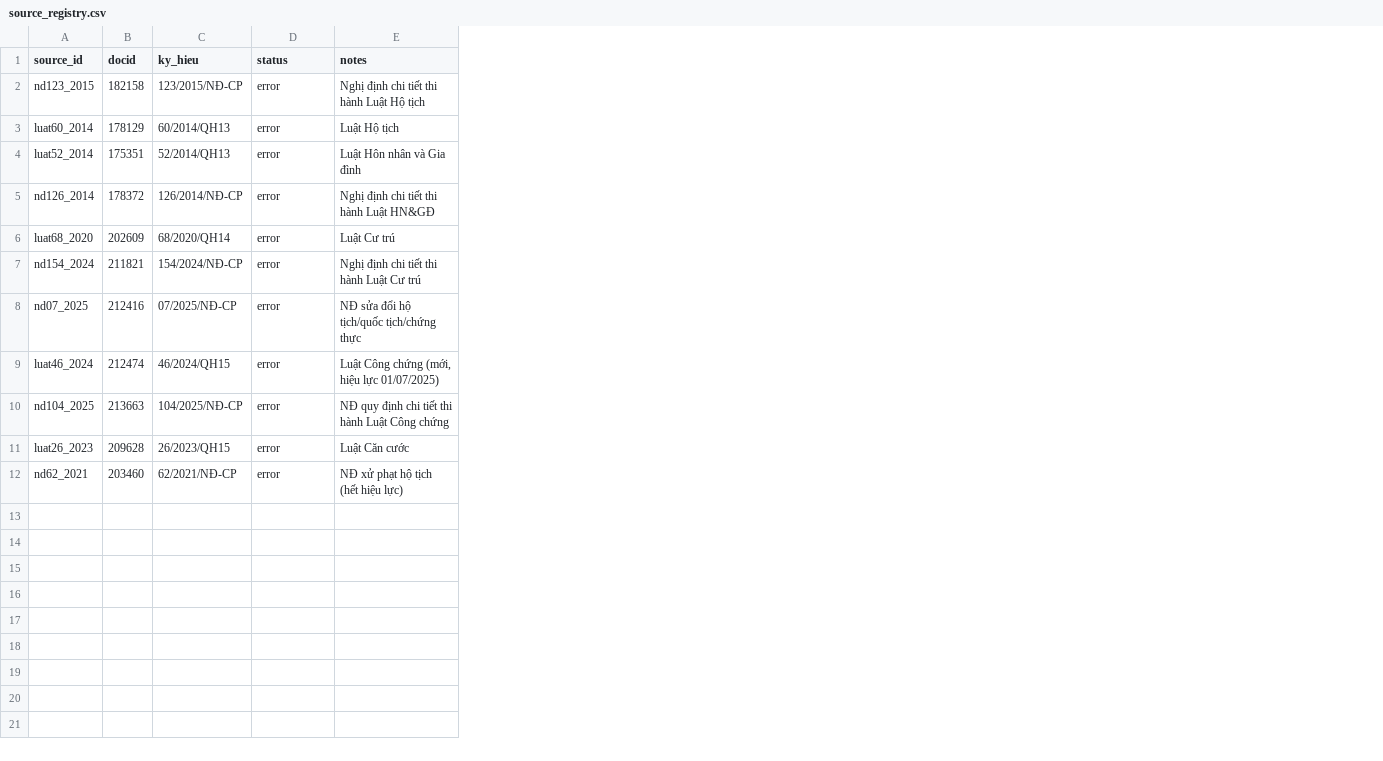
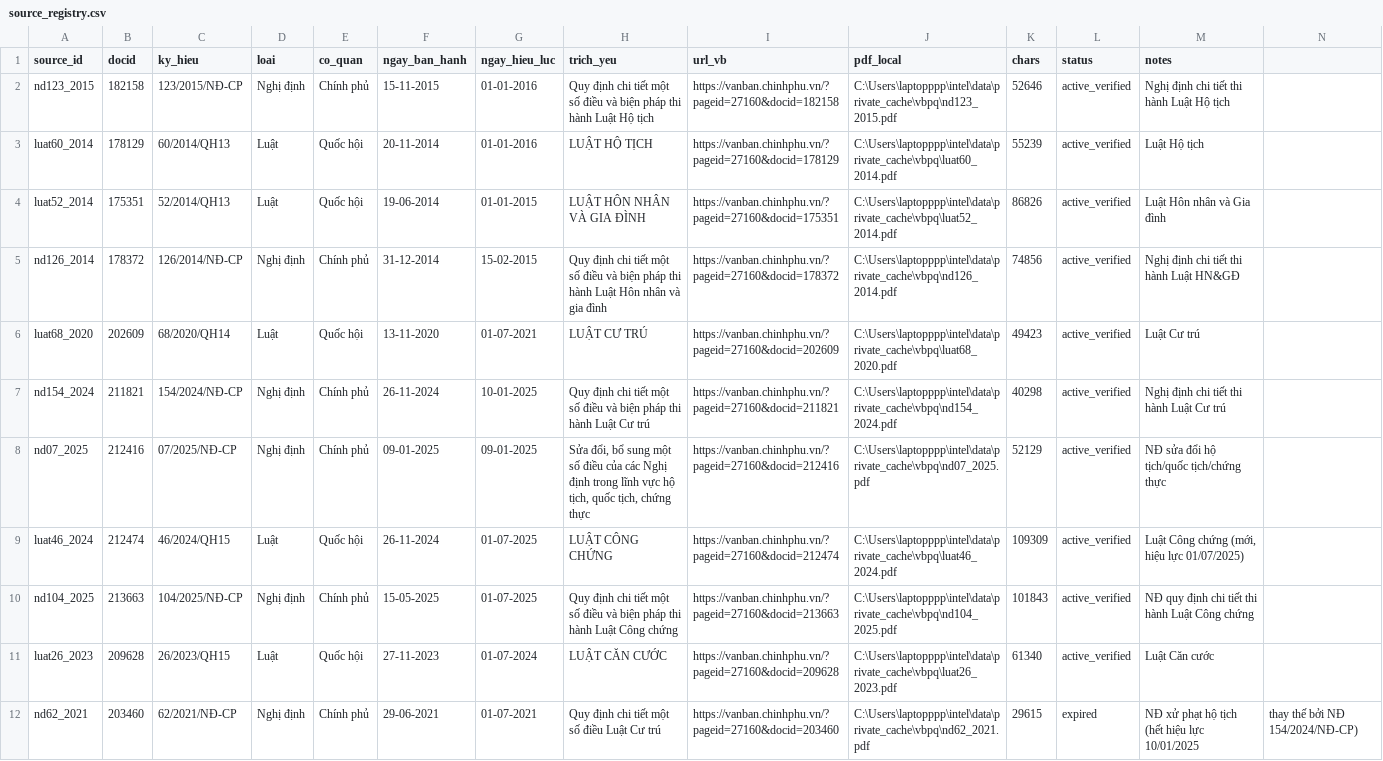
Before and after one commit to neornotl/rightly, a CSV file: data/source_registry.csv, drawn as a sheet; addresses are those after the commit; the diff names each change by its address in the sheet, - before the commit and + after, or states it on an @@ line.

Commit message:
feat: Legal database with accurate metadata + hybrid retriever using real sources
- data/legal_database.json: 11 verified sources + 24 missing critical (BHXH, BHYT, Labor, Land, Traffic, etc.)
- data/source_registry.csv: Updated with accurate metadata (status, dates, gazette numbers)
- scripts/build_legal_db.py: Builds chunks with full legal metadata
- scripts/crawl_legal_docs.py: Crawler for official sources (vanban.chinhphu.vn, etc.)
- Hybrid retriever now uses real_chunks.jsonl (1020 chunks) with 11 legal sources
- Retrieval test: Returns actual legal docs (luat60_2014, nd123_2015, nd126_2014, etc.)

```diff
--- a/data/source_registry.csv
+++ b/data/source_registry.csv
+column D (loai), rows 2-12: Nghị định | Luật | Luật | Nghị định | Luật | Nghị định | Nghị định | Luật | Nghị định | Luật | Nghị định
+column E (co_quan), rows 2-12: Chính phủ | Quốc hội | Quốc hội | Chính phủ | Quốc hội | Chính phủ | Chính phủ | Quốc hội | Chính phủ | Quốc hội | Chính phủ
+column F (ngay_ban_hanh), rows 2-12: 15-11-2015 | 20-11-2014 | 19-06-2014 | 31-12-2014 | 13-11-2020 | 26-11-2024 | 09-01-2025 | 26-11-2024 | 15-05-2025 | 27-11-2023 | 29-06-2021
+column G (ngay_hieu_luc), rows 2-12: 01-01-2016 | 01-01-2016 | 01-01-2015 | 15-02-2015 | 01-07-2021 | 10-01-2025 | 09-01-2025 | 01-07-2025 | 01-07-2025 | 01-07-2024 | 01-07-2021
+column H (trich_yeu), rows 2-12: Quy định chi tiết một số điều và biện pháp thi hành Luật Hộ tịch | LUẬT HỘ TỊCH | LUẬT HÔN NHÂN VÀ GIA ĐÌNH | Quy định chi tiết một số điều và biện pháp thi hành Luật Hôn nhân và gia đình | LUẬT CƯ TRÚ | Quy định chi tiết một số điều và biện pháp thi hành Luật Cư trú | Sửa đổi, bổ sung một số điều của các Nghị định trong lĩnh vực hộ tịch, quốc tịch, chứng thực | LUẬT CÔNG CHỨNG | Quy định chi tiết một số điều và biện pháp thi hành Luật Công chứng | LUẬT CĂN CƯỚC | Quy định chi tiết một số điều Luật Cư trú
+column I (url_vb), rows 2-12: https://vanban.chinhphu.vn/?pageid=27160&docid=182158 | https://vanban.chinhphu.vn/?pageid=27160&docid=178129 | https://vanban.chinhphu.vn/?pageid=27160&docid=175351 | https://vanban.chinhphu.vn/?pageid=27160&docid=178372 | https://vanban.chinhphu.vn/?pageid=27160&docid=202609 | https://vanban.chinhphu.vn/?pageid=27160&docid=211821 | https://vanban.chinhphu.vn/?pageid=27160&docid=212416 | https://vanban.chinhphu.vn/?pageid=27160&docid=212474 | https://vanban.chinhphu.vn/?pageid=27160&docid=213663 | https://vanban.chinhphu.vn/?pageid=27160&docid=209628 | https://vanban.chinhphu.vn/?pageid=27160&docid=203460
+column J (pdf_local), rows 2-12: C:\Users\laptopppp\intel\data\private_cache\vbpq\nd123_2015.pdf | C:\Users\laptopppp\intel\data\private_cache\vbpq\luat60_2014.pdf | C:\Users\laptopppp\intel\data\private_cache\vbpq\luat52_2014.pdf | C:\Users\laptopppp\intel\data\private_cache\vbpq\nd126_2014.pdf | C:\Users\laptopppp\intel\data\private_cache\vbpq\luat68_2020.pdf | C:\Users\laptopppp\intel\data\private_cache\vbpq\nd154_2024.pdf | C:\Users\laptopppp\intel\data\private_cache\vbpq\nd07_2025.pdf | C:\Users\laptopppp\intel\data\private_cache\vbpq\luat46_2024.pdf | C:\Users\laptopppp\intel\data\private_cache\vbpq\nd104_2025.pdf | C:\Users\laptopppp\intel\data\private_cache\vbpq\luat26_2023.pdf | C:\Users\laptopppp\intel\data\private_cache\vbpq\nd62_2021.pdf
+column K (chars), rows 2-12: 52646 | 55239 | 86826 | 74856 | 49423 | 40298 | 52129 | 109309 | 101843 | 61340 | 29615
+column N, row 12: thay thế bởi NĐ 154/2024/NĐ-CP)
-L2:L11 (status): error
+L2:L11 (status): active_verified
-L12 (status): error
+L12 (status): expired
-M12 (notes): NĐ xử phạt hộ tịch (hết hiệu lực)
+M12 (notes): NĐ xử phạt hộ tịch (hết hiệu lực 10/01/2025
```
Also changed, not shown: data/metadata.csv, 5 other files.
